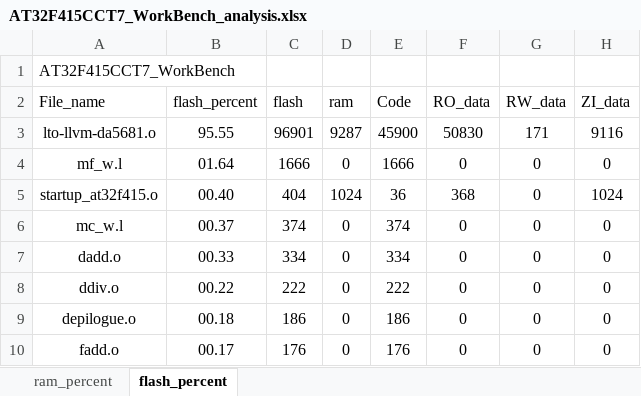
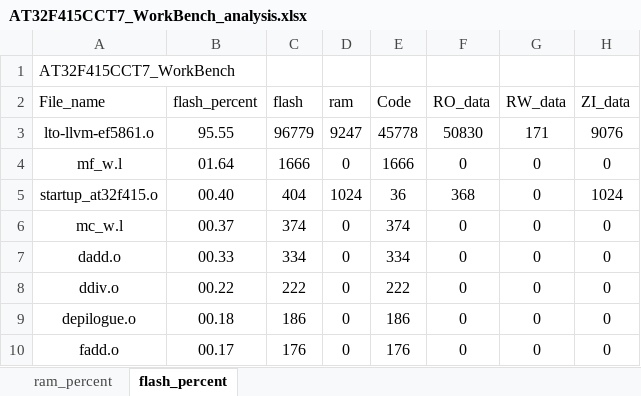
Before and after one commit to FW-Projects/FW_S2PRO, an Excel workbook: app/AT32F415CCT7_WorkBench/project/MDK_V5/AT32F415CCT7_WorkBench_analysis.xlsx, sheet flash_percent, drawn as a sheet; only a part is shown; values as stored, in another font and other column widths than the file's, no borders; charts and pictures and table styles not drawn; removed rows and columns are numbered as before the commit, all else as after; the diff names each change by its address in the sheet, - before the commit and + after, or states it on an @@ line.

```diff
--- a/app/AT32F415CCT7_WorkBench/project/MDK_V5/AT32F415CCT7_WorkBench_analysis.xlsx (sheet flash_percent)
+++ b/app/AT32F415CCT7_WorkBench/project/MDK_V5/AT32F415CCT7_WorkBench_analysis.xlsx (sheet flash_percent)
-row 3: lto-llvm-da5681.o | 95.55 | 96901 | 9287 | 45900 | 50830 | 171 | 9116
+row 3: lto-llvm-ef5861.o | 95.55 | 96779 | 9247 | 45778 | 50830 | 171 | 9076
```
Also changed, not shown: sheet ram_percent, charts or pictures, 26 other files.
